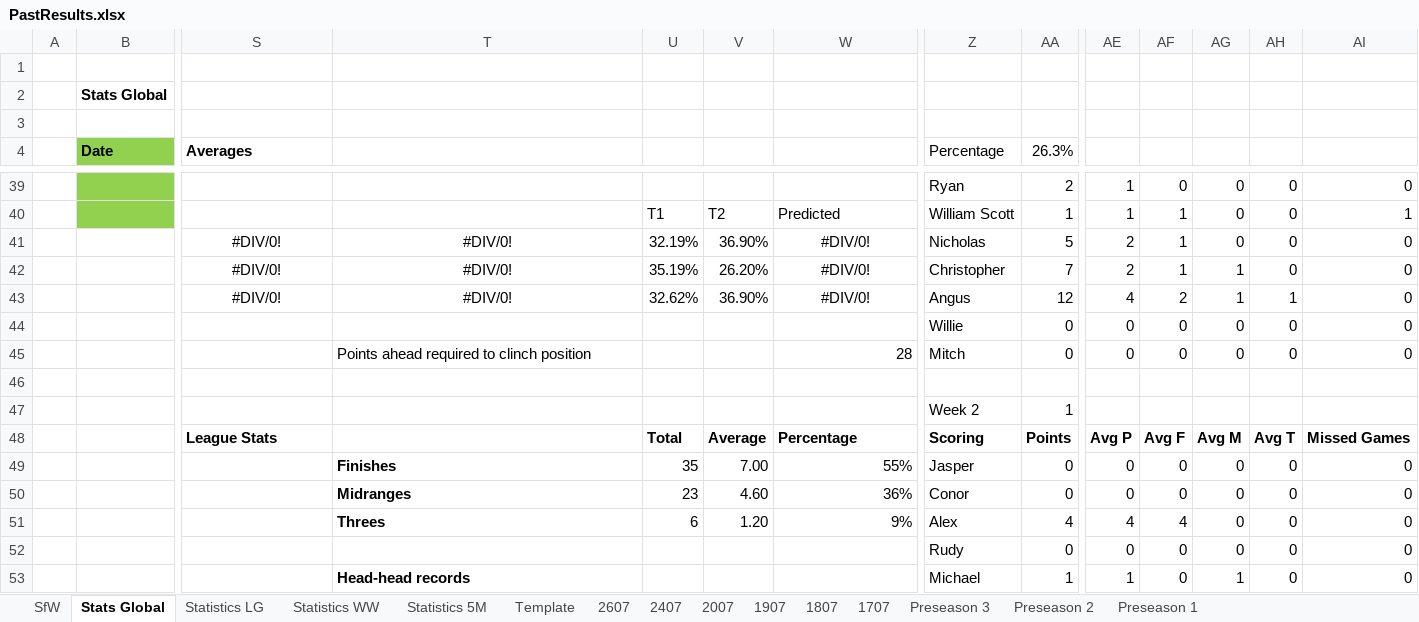
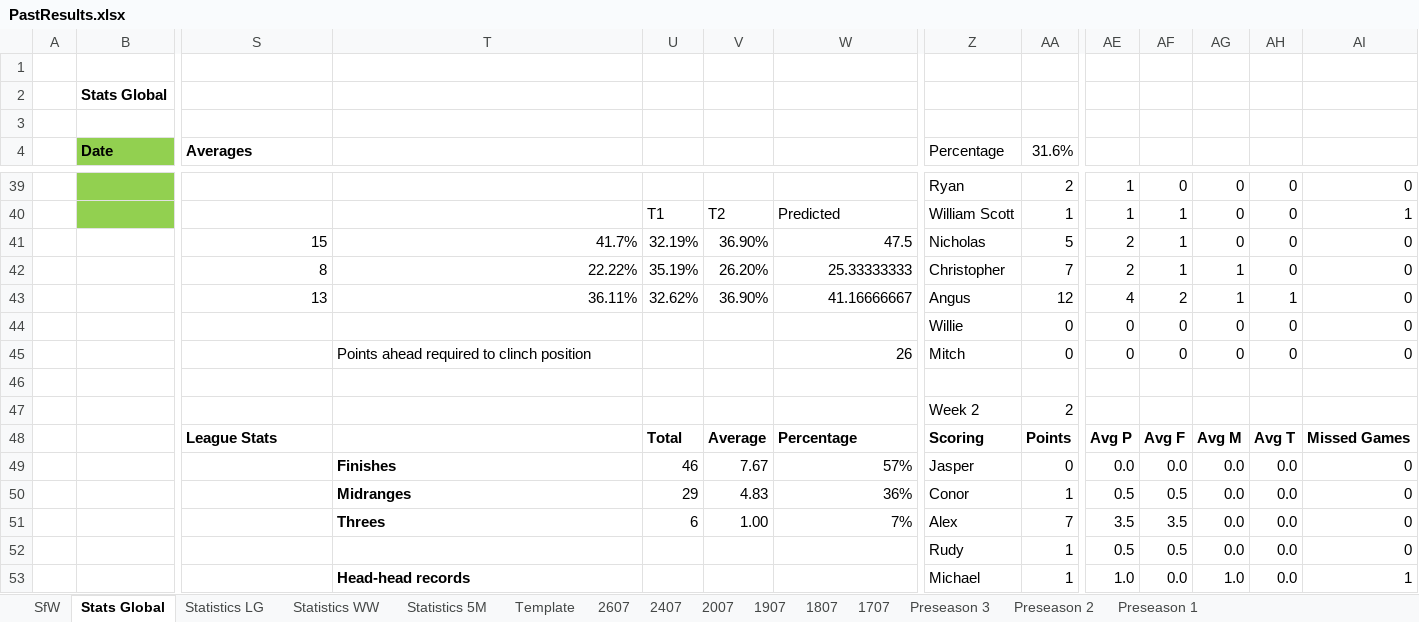
Before and after one commit to KingGoose20/LTBOS3, an Excel workbook: Other Files/PastResults.xlsx, sheet Stats Global, drawn as a sheet; only a part is shown, gaps mark what is left out; values as stored, in another font and other column widths than the file's, no borders; charts and pictures and conditional formats and table styles not drawn; removed rows and columns are numbered as before the commit, all else as after; rows hold the shown columns only; the diff covers the shown part only; the diff names each change by its address in the sheet, - before the commit and + after, or states it on an @@ line.

```diff
--- a/Other Files/PastResults.xlsx (sheet Stats Global)
+++ b/Other Files/PastResults.xlsx (sheet Stats Global)
-AA4: 26.3%
+AA4: 31.6%
-S41 (Averages): #DIV/0!
+S41 (Averages): 15
-S41:T43 alignment: center
+S41:T43 alignment: right
-T41: #DIV/0!
+T41: 41.7%
-W41: #DIV/0!
+W41: 47.5
-W41:W43 alignment: center
+W41:W43 alignment: right
-S42 (Averages): #DIV/0!
+S42 (Averages): 8
-T42: #DIV/0!
+T42: 22.22%
-W42: #DIV/0!
+W42: 25.33333333
-S43 (Averages): #DIV/0!
+S43 (Averages): 13
-T43: #DIV/0!
+T43: 36.11%
-W43: #DIV/0!
+W43: 41.16666667
-W45: 28
+W45: 26
-AA47 (31.6%): 1
+AA47 (31.6%): 2
-U49: 35
+U49: 46
-V49: 7.00
+V49: 7.67
-W49: 55%
+W49: 57%
-AE49: 0
+AE49: 0.0
-AF49: 0
+AF49: 0.0
-AG49: 0
+AG49: 0.0
-AH49: 0
+AH49: 0.0
-row 50:  |  |  | Midranges | 23 | 4.60 | 36% | Conor | 0 | 0 | 0 | 0 | 0 | 0
-row 51:  |  |  | Threes | 6 | 1.20 | 9% | Alex | 4 | 4 | 4 | 0 | 0 | 0
-row 52:  |  |  |  |  |  |  | Rudy | 0 | 0 | 0 | 0 | 0 | 0
+row 50:  |  |  | Midranges | 29 | 4.83 | 36% | Conor | 1 | 0.5 | 0.5 | 0.0 | 0.0 | 0
+row 51:  |  |  | Threes | 6 | 1.00 | 7% | Alex | 7 | 3.5 | 3.5 | 0.0 | 0.0 | 0
+row 52:  |  |  |  |  |  |  | Rudy | 1 | 0.5 | 0.5 | 0.0 | 0.0 | 0
-AE53: 1
+AE53: 1.0
-AF53: 0
+AF53: 0.0
-AG53: 1
+AG53: 1.0
-AH53: 0
+AH53: 0.0
-AI53: 0
+AI53: 1
```
Also changed, not shown: 13 added rows, 13 removed rows, 108 edited cells and cell formats elsewhere in this sheet, sheet 2607, sheet SfW, sheet Statistics LG, sheet Statistics WW, sheet Statistics 5M, formulas that keep their value, charts or pictures, 3 other files.
